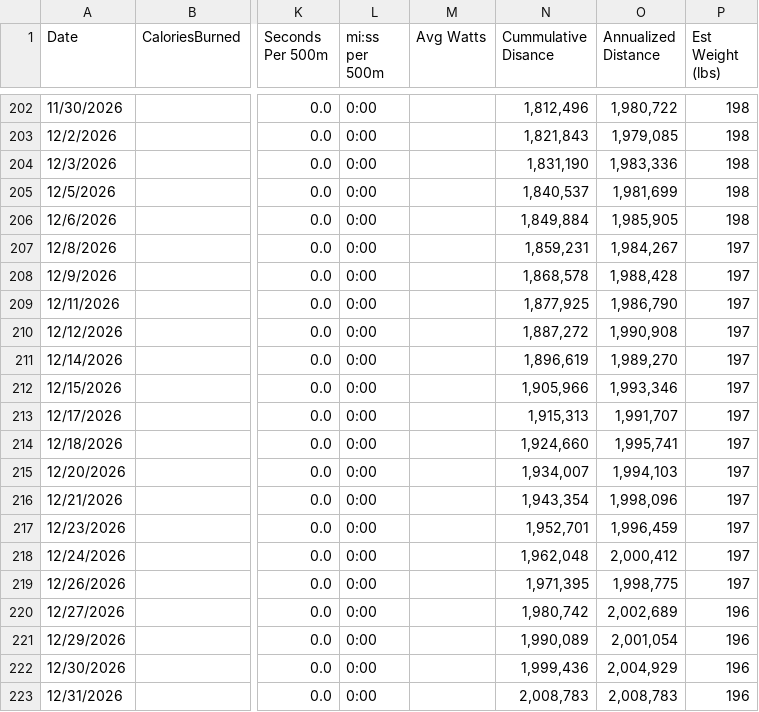
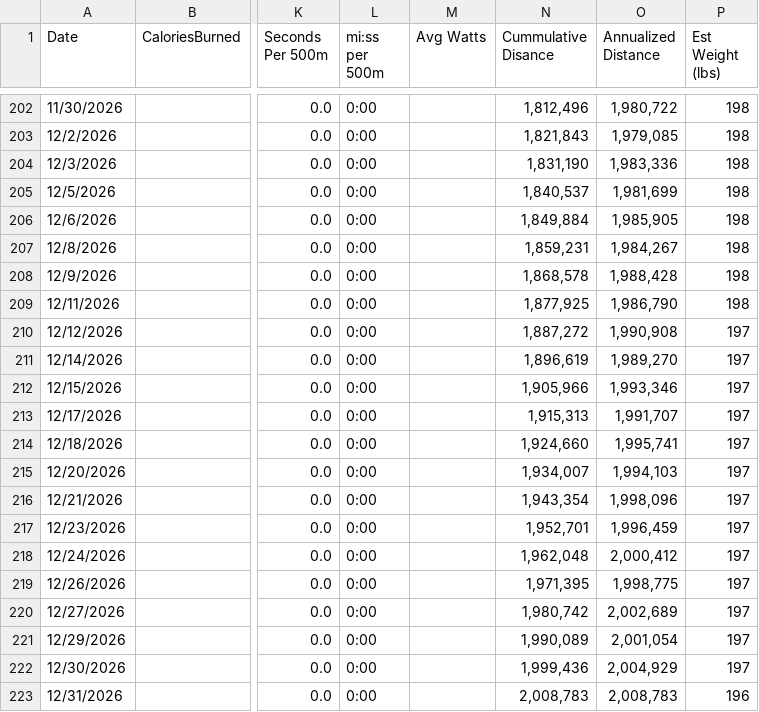
Before and after one commit to kramztloh/rowing-dashboard-data, a CSV file: rowing_log.csv, drawn as a sheet; only a part is shown, gaps mark what is left out; the diff covers the shown part only; the diff names each change by its address in the sheet, - before the commit and + after, or states it on an @@ line.

```diff
--- a/rowing_log.csv
+++ b/rowing_log.csv
-P207:P209 (Est Weight (lbs)): 197
+P207:P209 (Est Weight (lbs)): 198
-P220:P222 (Est Weight (lbs)): 196
+P220:P222 (Est Weight (lbs)): 197
```
Also changed, not shown: 15 edited cells elsewhere in this file.
